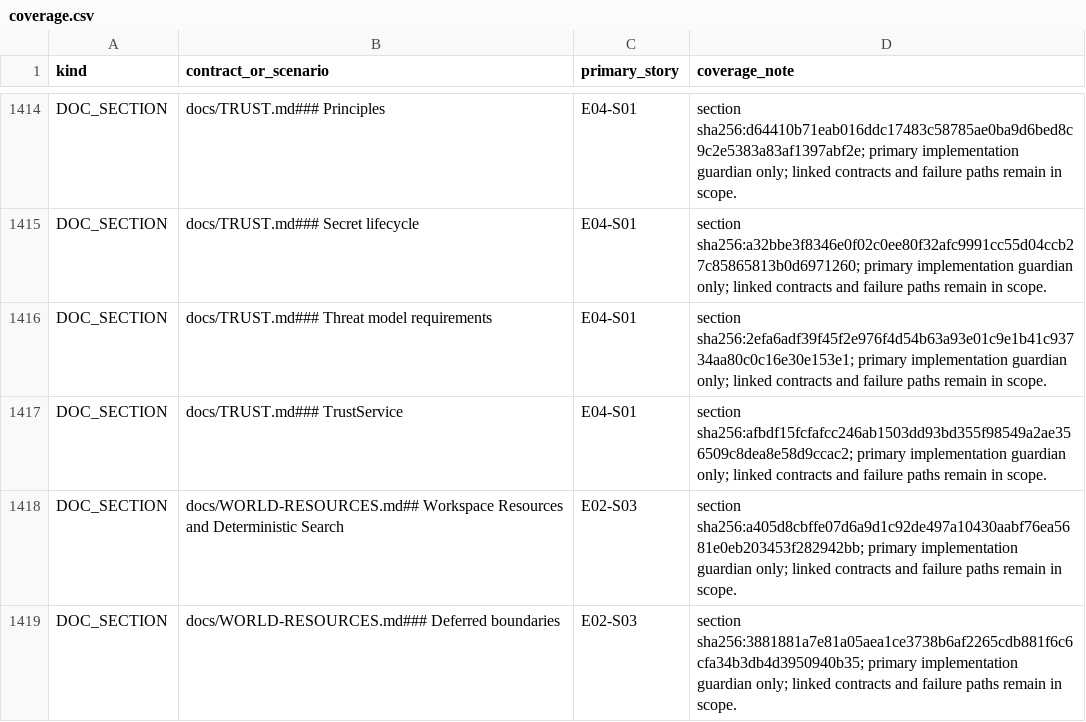
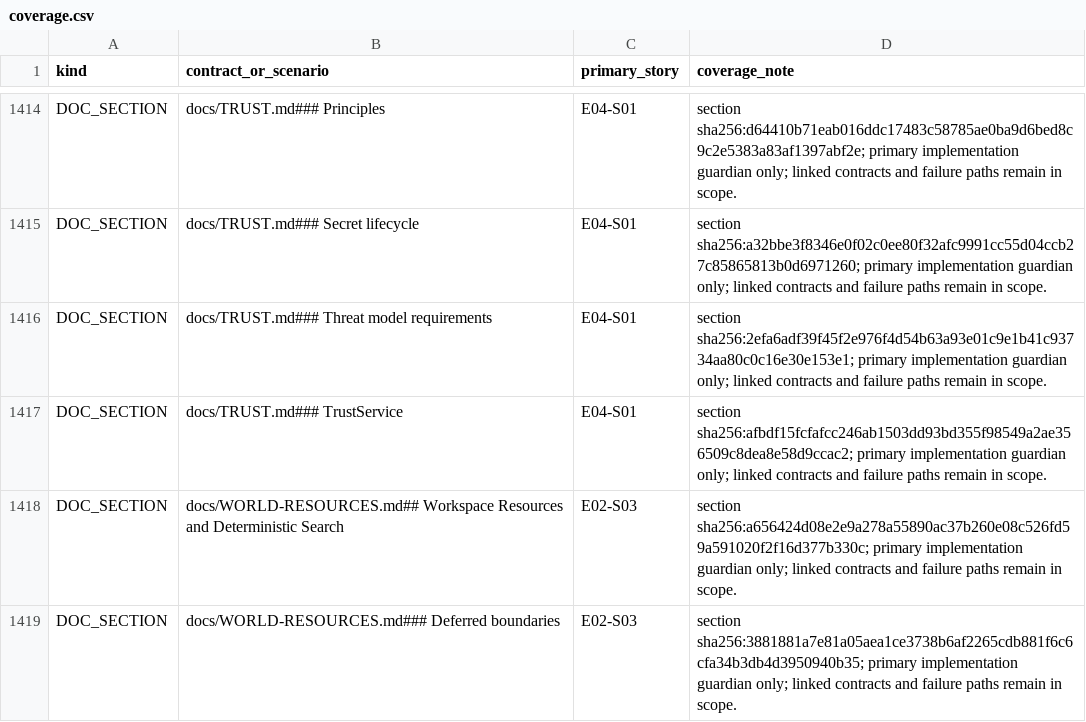
Before and after one commit to sarv-projects/litecowork, a CSV file: implementation/coverage.csv, drawn as a sheet; only a part is shown, gaps mark what is left out; the diff covers the shown part only.

```diff
--- a/implementation/coverage.csv
+++ b/implementation/coverage.csv
@@ -1417,3 +1417,3 @@ DOC_SECTION,docs/TRUST.md### Threat model requirements,E04-S01,section sha256:2e
 DOC_SECTION,docs/TRUST.md### TrustService,E04-S01,section sha256:afbdf15fcfafcc246ab1503dd93bd355f98549a2ae356509c8dea8e58d9ccac2; primary implementation guardian only; linked contracts and failure paths remain in scope.
-DOC_SECTION,docs/WORLD-RESOURCES.md## Workspace Resources and Deterministic Search,E02-S03,section sha256:a405d8cbffe07d6a9d1c92de497a10430aabf76ea5681e0eb203453f282942bb; primary implementation guardian only; linked contracts and failure paths remain in scope.
+DOC_SECTION,docs/WORLD-RESOURCES.md## Workspace Resources and Deterministic Search,E02-S03,section sha256:a656424d08e2e9a278a55890ac37b260e08c526fd59a591020f2f16d377b330c; primary implementation guardian only; linked contracts and failure paths remain in scope.
 DOC_SECTION,docs/WORLD-RESOURCES.md### Deferred boundaries,E02-S03,section sha256:3881881a7e81a05aea1ce3738b6af2265cdb881f6c6cfa34b3db4d3950940b35; primary implementation guardian only; linked contracts and failure paths remain in scope.
```
Also changed, not shown: 6 edited cells elsewhere in this file, 4 other files.
